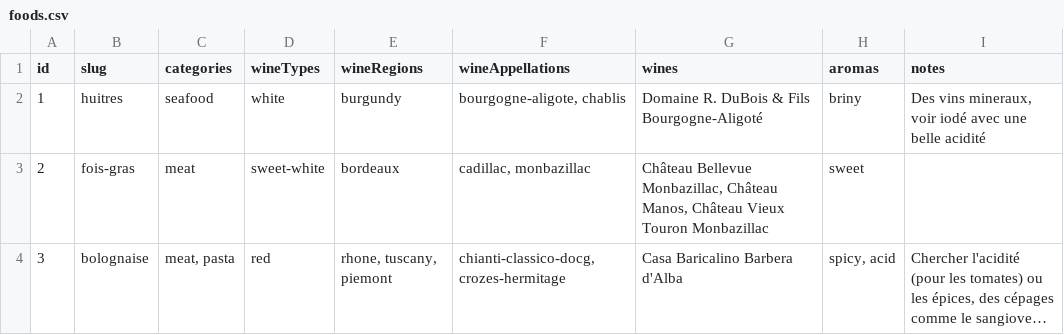
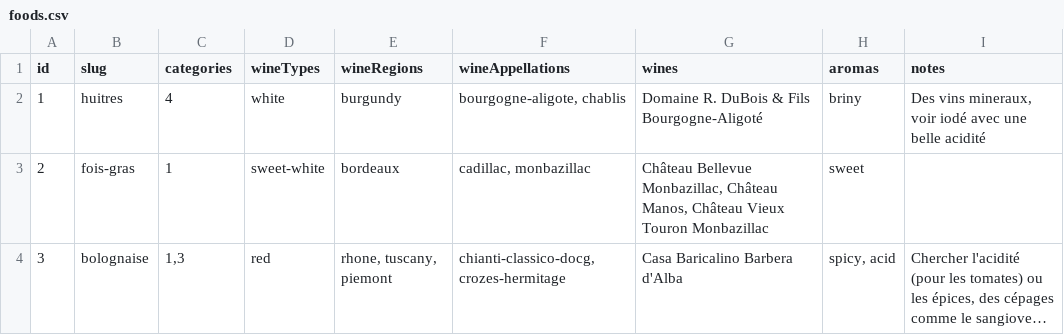
Before and after one commit to TaterFreak/vin, a CSV file: assets/data/foods.csv, drawn as a sheet; long unchanged cells end in …; the diff names each change by its address in the sheet, - before the commit and + after, or states it on an @@ line.

Commit message:
localize foodCategories

```diff
--- a/assets/data/foods.csv
+++ b/assets/data/foods.csv
-C2 (categories): seafood
+C2 (categories): 4
-C3 (categories): meat
+C3 (categories): 1
-C4 (categories): meat, pasta
+C4 (categories): 1,3
```
Also changed, not shown: 9 other files.
